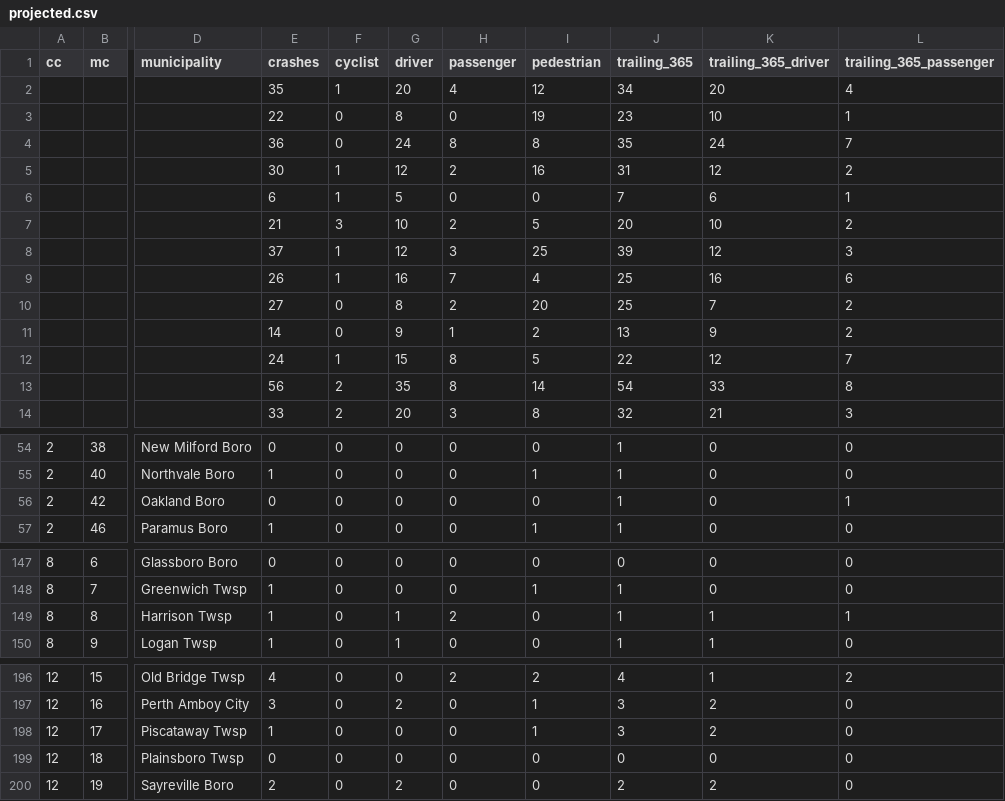
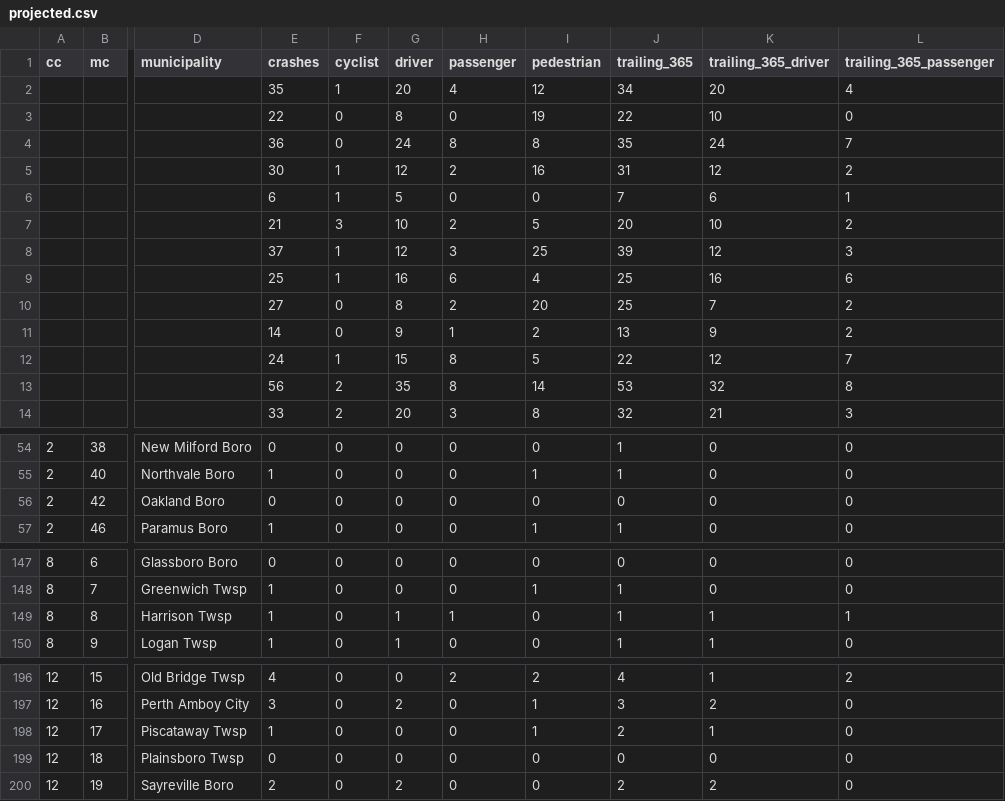
Before and after one commit to hudcostreets/nj-crashes, a CSV file: www/public/njsp/projected.csv, drawn as a sheet; only a part is shown, gaps mark what is left out; the diff names each change by its address in the sheet, - before the commit and + after, or states it on an @@ line.

```diff
--- a/www/public/njsp/projected.csv
+++ b/www/public/njsp/projected.csv
-J3 (trailing_365): 23
+J3 (trailing_365): 22
-L3 (trailing_365_passenger): 1
+L3 (trailing_365_passenger): 0
-E9 (crashes): 26
+E9 (crashes): 25
-H9 (passenger): 7
+H9 (passenger): 6
-J13 (trailing_365): 54
+J13 (trailing_365): 53
-K13 (trailing_365_driver): 33
+K13 (trailing_365_driver): 32
-J56 (trailing_365): 1
+J56 (trailing_365): 0
-L56 (trailing_365_passenger): 1
+L56 (trailing_365_passenger): 0
-H149 (passenger): 2
+H149 (passenger): 1
-J198 (trailing_365): 3
+J198 (trailing_365): 2
-K198 (trailing_365_driver): 2
+K198 (trailing_365_driver): 1
```
Also changed, not shown: 1 other file.
